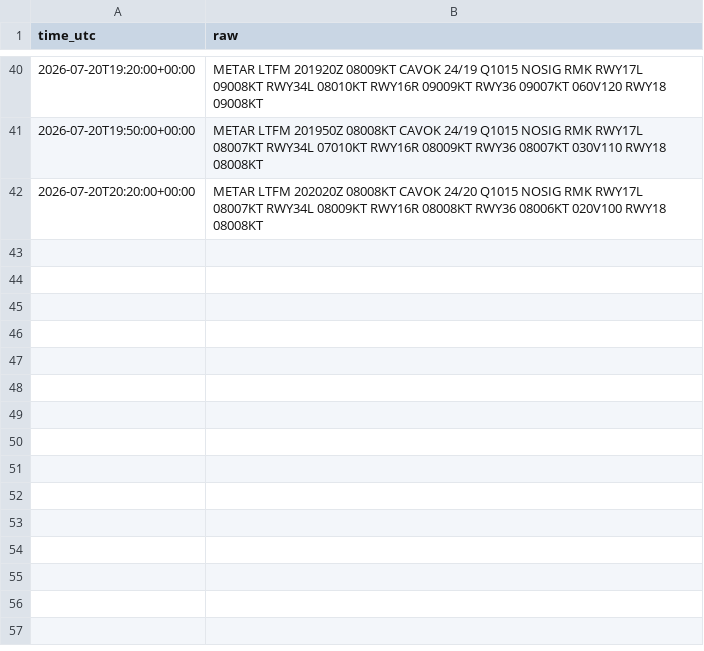
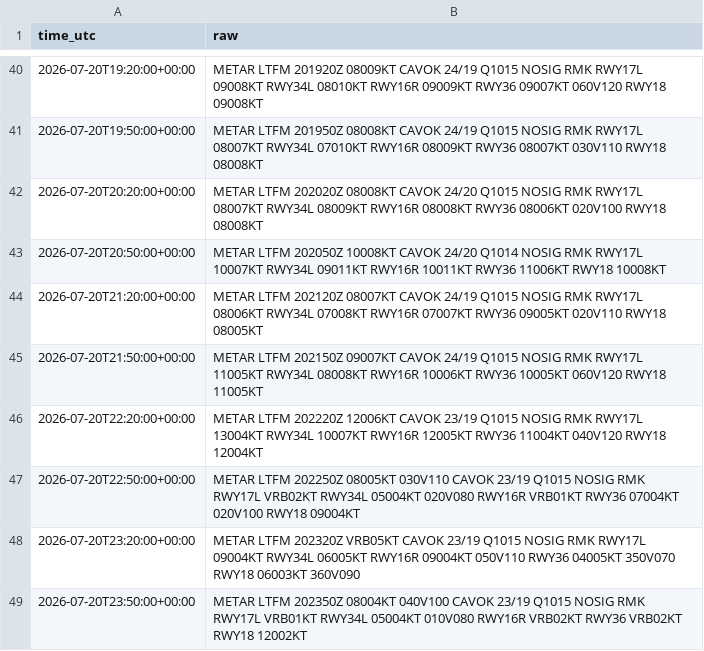
Before and after one commit to ahmethamzamulayim-png/ist-delay-dataset, a CSV file: data/weather/2026-07-20.csv, drawn as a sheet; only a part is shown, gaps mark what is left out; the diff names each change by its address in the sheet, - before the commit and + after, or states it on an @@ line.

```diff
--- a/data/weather/2026-07-20.csv
+++ b/data/weather/2026-07-20.csv
+row 43: 2026-07-20T20:50:00+00:00 | METAR LTFM 202050Z 10008KT CAVOK 24/20 Q1014 NOSIG RMK RWY17L 10007KT RWY34L 09011KT RWY16R 10011KT RWY36 11006KT RWY18 10008KT
+row 44: 2026-07-20T21:20:00+00:00 | METAR LTFM 202120Z 08007KT CAVOK 24/19 Q1015 NOSIG RMK RWY17L 08006KT RWY34L 07008KT RWY16R 07007KT RWY36 09005KT 020V110 RWY18 08005KT
+row 45: 2026-07-20T21:50:00+00:00 | METAR LTFM 202150Z 09007KT CAVOK 24/19 Q1015 NOSIG RMK RWY17L 11005KT RWY34L 08008KT RWY16R 10006KT RWY36 10005KT 060V120 RWY18 11005KT
+row 46: 2026-07-20T22:20:00+00:00 | METAR LTFM 202220Z 12006KT CAVOK 23/19 Q1015 NOSIG RMK RWY17L 13004KT RWY34L 10007KT RWY16R 12005KT RWY36 11004KT 040V120 RWY18 12004KT
+row 47: 2026-07-20T22:50:00+00:00 | METAR LTFM 202250Z 08005KT 030V110 CAVOK 23/19 Q1015 NOSIG RMK RWY17L VRB02KT RWY34L 05004KT 020V080 RWY16R VRB01KT RWY36 07004KT 020V100 RWY18 09004KT
+row 48: 2026-07-20T23:20:00+00:00 | METAR LTFM 202320Z VRB05KT CAVOK 23/19 Q1015 NOSIG RMK RWY17L 09004KT RWY34L 06005KT RWY16R 09004KT 050V110 RWY36 04005KT 350V070 RWY18 06003KT 360V090
+row 49: 2026-07-20T23:50:00+00:00 | METAR LTFM 202350Z 08004KT 040V100 CAVOK 23/19 Q1015 NOSIG RMK RWY17L VRB01KT RWY34L 05004KT 010V080 RWY16R VRB02KT RWY36 VRB02KT RWY18 12002KT
```
Also changed, not shown: data/flights/2026-07-19.csv, data/flights/2026-07-20.csv, 10 other files.
